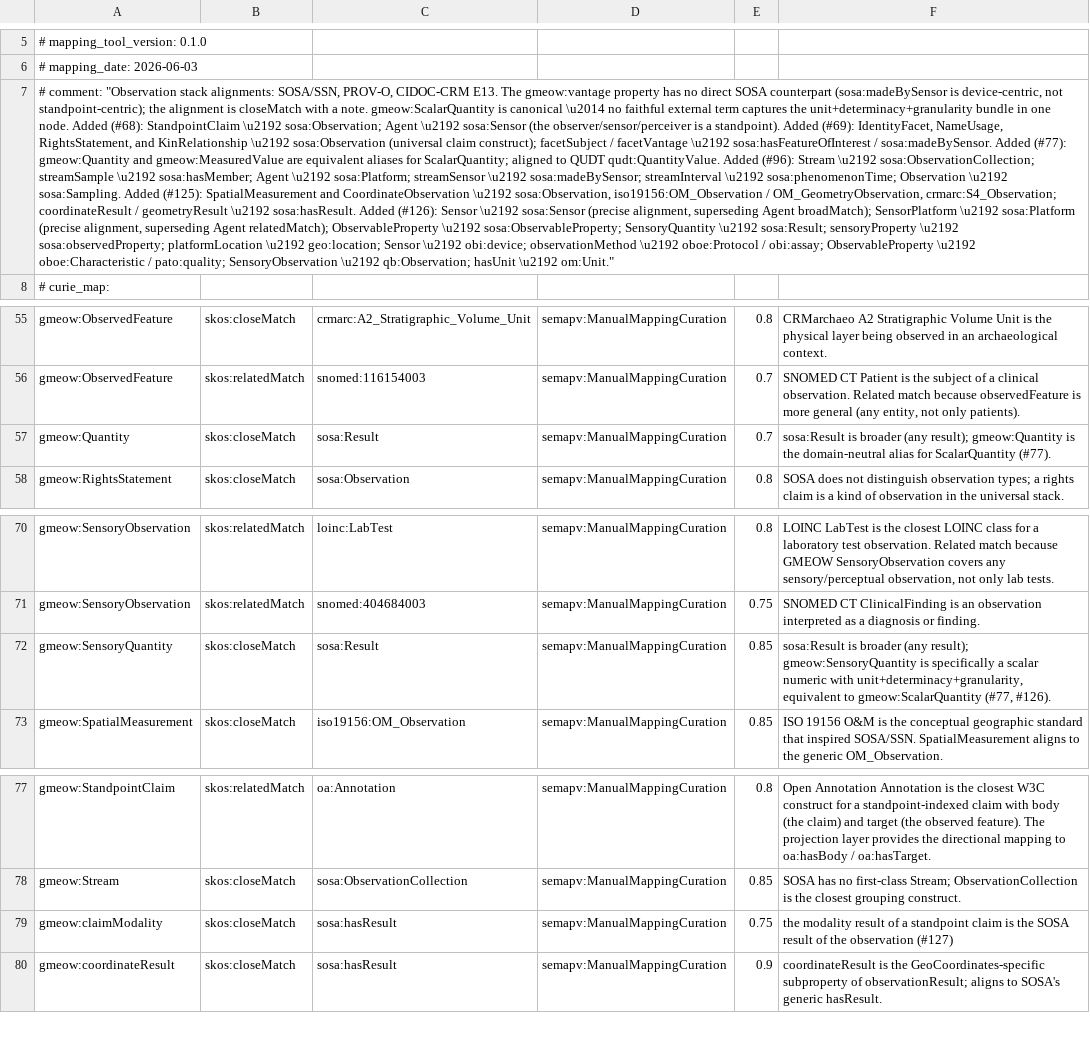
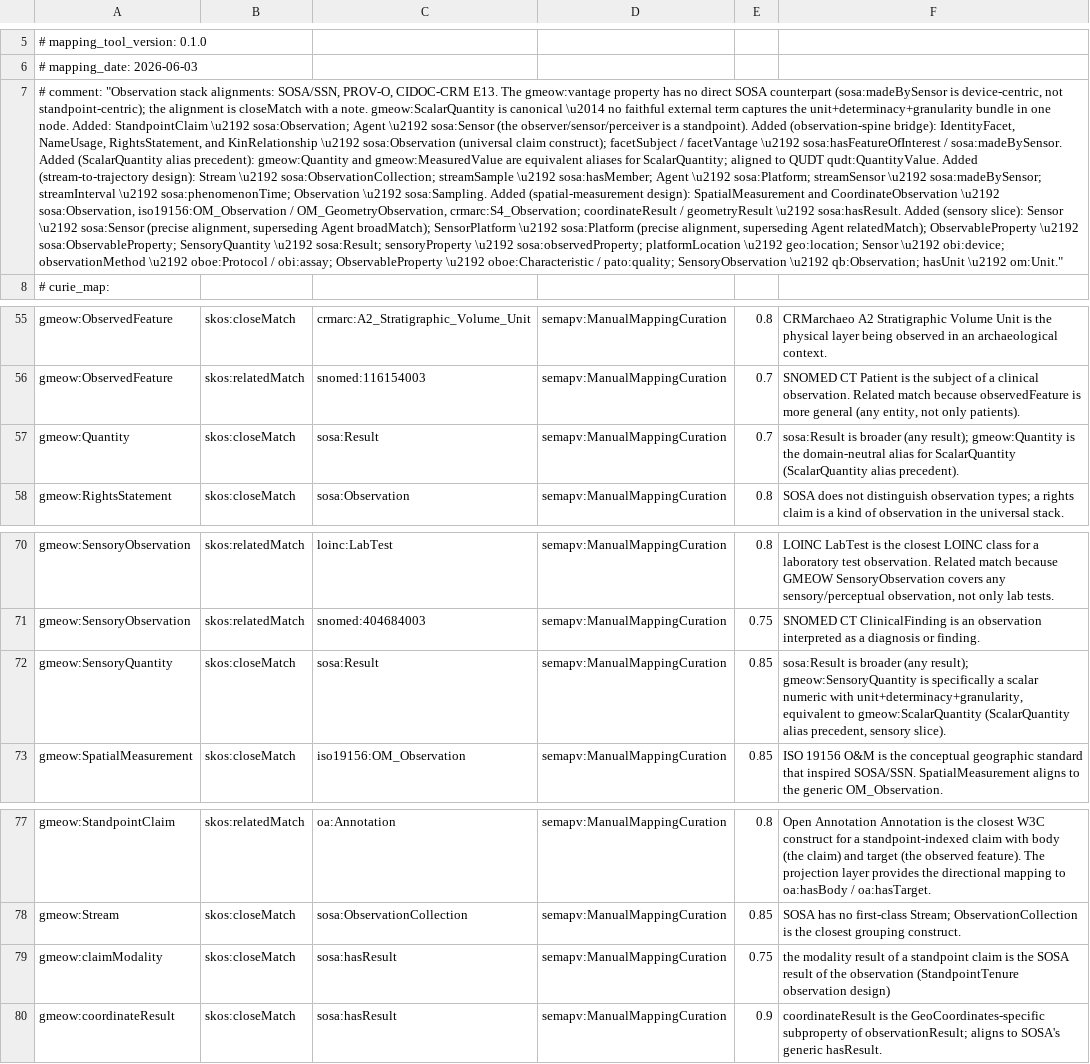
Before and after one commit to Blackcat-Informatics/gmeow-ontology, a TSV file: generated/mappings/gmeow-observations.sssom.tsv, drawn as a sheet; only a part is shown, gaps mark what is left out; the diff names each change by its address in the sheet, - before the commit and + after, or states it on an @@ line.

```diff
--- a/generated/mappings/gmeow-observations.sssom.tsv
+++ b/generated/mappings/gmeow-observations.sssom.tsv
-A7: …one node. Added (#68): StandpointClaim \u2192 sosa:Observation; Agent \u2192 sosa:Sensor (the observer/sensor/perceiver is a standpoint). Added (#69): IdentityFacet, NameUsage, RightsStatement, and KinRelationship \u2192 sosa:Observation (universal claim construct); facetSubject / facetVantage \u2192 sosa:hasFeatureOfInterest / sosa:madeBySensor. Added (#77): gmeow:Quantity and gmeow:MeasuredValue are equivalent aliases for ScalarQuantity; aligned to QUDT qudt:QuantityValue. Added (#96): Stream \u2192 sosa:ObservationCollection; streamSample \u2192 sosa:hasMember; Agent \u2192 sosa:Platform; streamSensor \u2192 sosa:madeBySensor; streamInterval \u2192 sosa:phenomenonTime; Observation \u2192 sosa:Sampling. Added (#125): SpatialMeasurement and CoordinateObservation \u2192 sosa:Observation, iso19156:OM_Observation / OM_GeometryObservation, crmarc:S4_Observation; coordinateResult / geometryResult \u2192 sosa:hasResult. Added (#126): Sensor \u2192…
+A7: …one node. Added: StandpointClaim \u2192 sosa:Observation; Agent \u2192 sosa:Sensor (the observer/sensor/perceiver is a standpoint). Added (observation-spine bridge): IdentityFacet, NameUsage, RightsStatement, and KinRelationship \u2192 sosa:Observation (universal claim construct); facetSubject / facetVantage \u2192 sosa:hasFeatureOfInterest / sosa:madeBySensor. Added (ScalarQuantity alias precedent): gmeow:Quantity and gmeow:MeasuredValue are equivalent aliases for ScalarQuantity; aligned to QUDT qudt:QuantityValue. Added (stream-to-trajectory design): Stream \u2192 sosa:ObservationCollection; streamSample \u2192 sosa:hasMember; Agent \u2192 sosa:Platform; streamSensor \u2192 sosa:madeBySensor; streamInterval \u2192 sosa:phenomenonTime; Observation \u2192 sosa:Sampling. Added (spatial-measurement design): SpatialMeasurement and CoordinateObservation \u2192 sosa:Observation, iso19156:OM_Observation / OM_GeometryObservation, crmarc:S4_Observation; coordinateResult / geometryResult \u2192 sosa:hasResult. Added (sensory slice): Sensor \u2192…
-F57: …for ScalarQuantity (#77).
+F57: …for ScalarQuantity (ScalarQuantity alias precedent).
-F72: …to gmeow:ScalarQuantity (#77, #126).
+F72: …to gmeow:ScalarQuantity (ScalarQuantity alias precedent, sensory slice).
-F79: …the observation (#127)
+F79: …the observation (StandpointTenure observation design)
```
Also changed, not shown: generated/mappings/gmeow-calendar.sssom.tsv, generated/mappings/gmeow-events.sssom.tsv, 48 other files.
